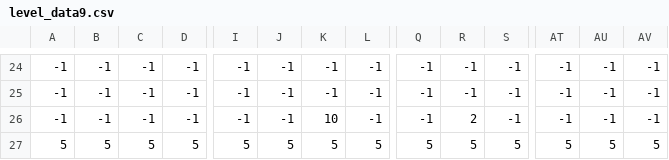
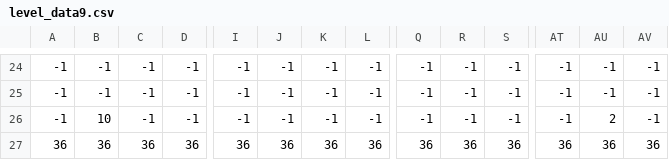
Before and after one commit to nielsklerk/test, a CSV file: level_data/level_data9.csv, drawn as a sheet; only a part is shown, gaps mark what is left out; removed rows and columns are numbered as before the commit, all else as after; rows hold the shown columns only; the diff names each change by its address in the sheet, - before the commit and + after, or states it on an @@ line.

```diff
--- a/level_data/level_data9.csv
+++ b/level_data/level_data9.csv
-B26: -1
+B26: 10
-K26: 10
+K26: -1
-R26: 2
+R26: -1
-AU26: -1
+AU26: 2
-row 27: 5 | 5 | 5 | 5 | 5 | 5 | 5 | 5 | 5 | 5 | 5 | 5 | 5 | 5
+row 27: 36 | 36 | 36 | 36 | 36 | 36 | 36 | 36 | 36 | 36 | 36 | 36 | 36 | 36
```
Also changed, not shown: level_data/level_data10.csv, level_data/level_data3.csv, 9 other files.
